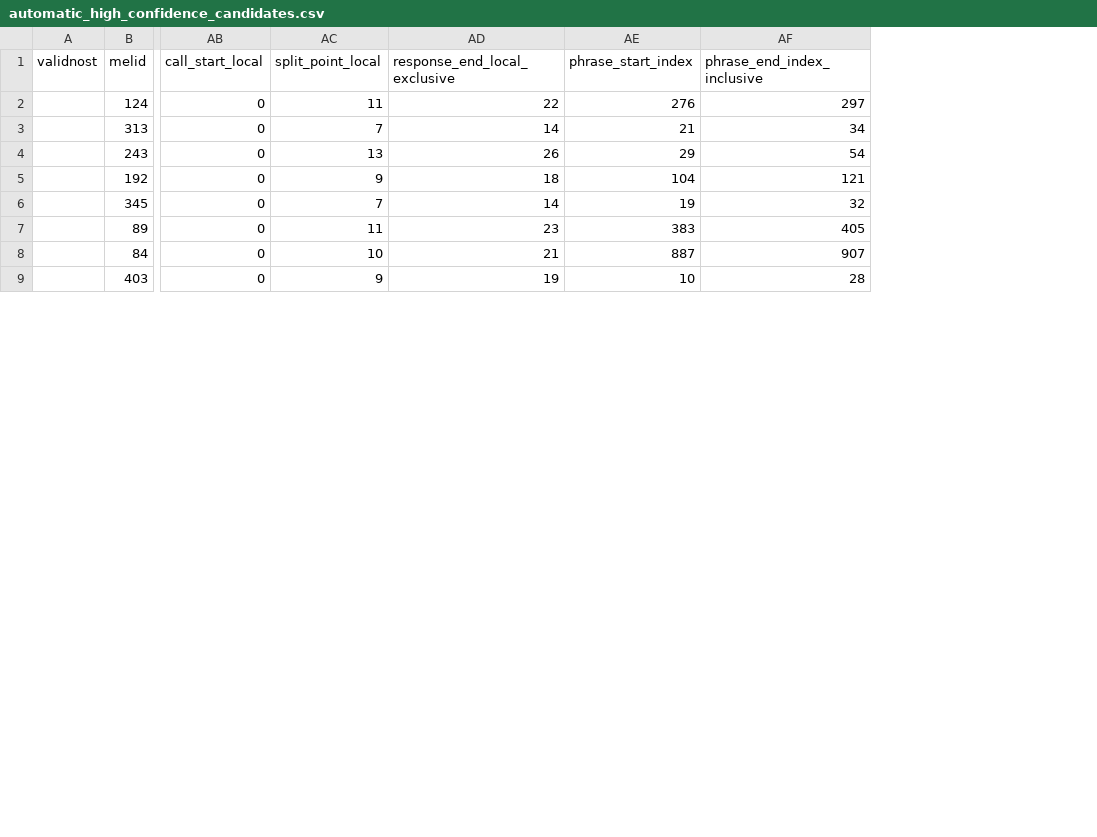
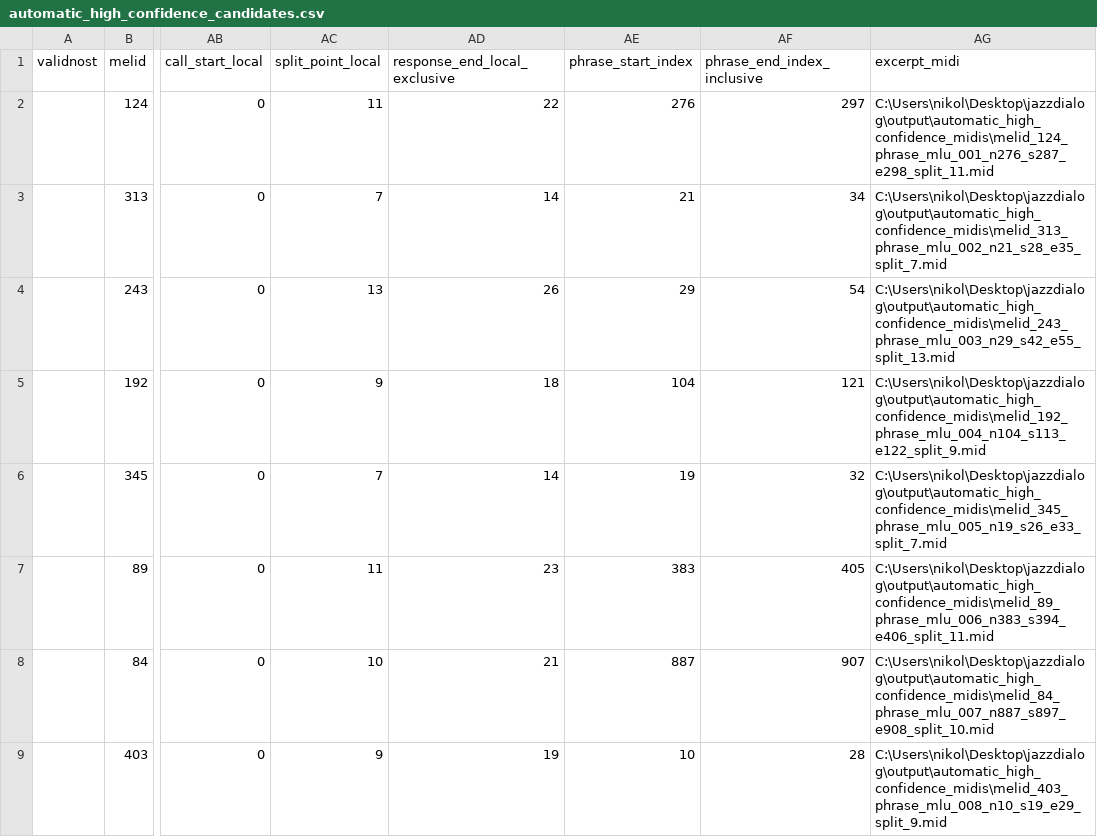
Before and after one commit to NikolinaZdravkovic/jazzdialog, a CSV file: output/automatic_high_confidence_candidates.csv, drawn as a sheet; only a part is shown, gaps mark what is left out; the diff names each change by its address in the sheet, - before the commit and + after, or states it on an @@ line.

Commit message:
Write MIDI previews for automatic candidates

```diff
--- a/output/automatic_high_confidence_candidates.csv
+++ b/output/automatic_high_confidence_candidates.csv
+column AG (excerpt_midi), rows 2-9: C:\Users\nikol\Desktop\jazzdialog\output\automatic_high_confidence_midis\melid_124_phrase_mlu_001_n276_s287_e298_split_11.mid | C:\Users\nikol\Desktop\jazzdialog\output\automatic_high_confidence_midis\melid_313_phrase_mlu_002_n21_s28_e35_split_7.mid | C:\Users\nikol\Desktop\jazzdialog\output\automatic_high_confidence_midis\melid_243_phrase_mlu_003_n29_s42_e55_split_13.mid | C:\Users\nikol\Desktop\jazzdialog\output\automatic_high_confidence_midis\melid_192_phrase_mlu_004_n104_s113_e122_split_9.mid | C:\Users\nikol\Desktop\jazzdialog\output\automatic_high_confidence_midis\melid_345_phrase_mlu_005_n19_s26_e33_split_7.mid | C:\Users\nikol\Desktop\jazzdialog\output\automatic_high_confidence_midis\melid_89_phrase_mlu_006_n383_s394_e406_split_11.mid | C:\Users\nikol\Desktop\jazzdialog\output\automatic_high_confidence_midis\melid_84_phrase_mlu_007_n887_s897_e908_split_10.mid | C:\Users\nikol\Desktop\jazzdialog\output\automatic_high_confidence_midis\melid_403_phrase_mlu_008_n10_s19_e29_split_9.mid
```
Also changed, not shown: 1 other file.
